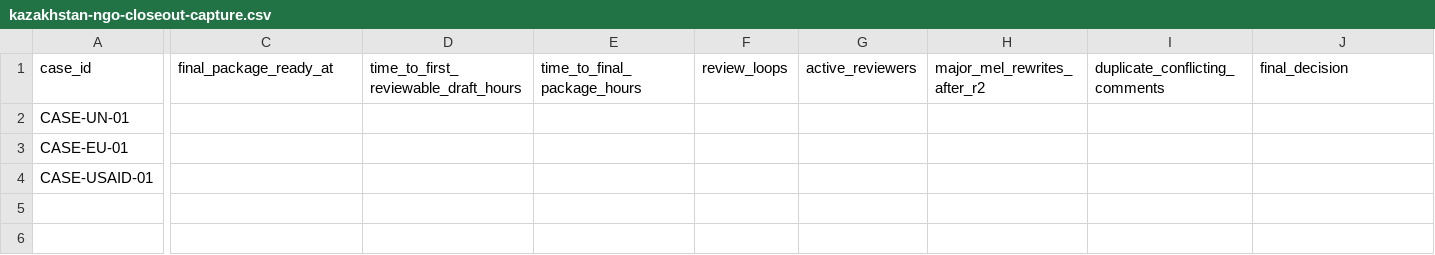
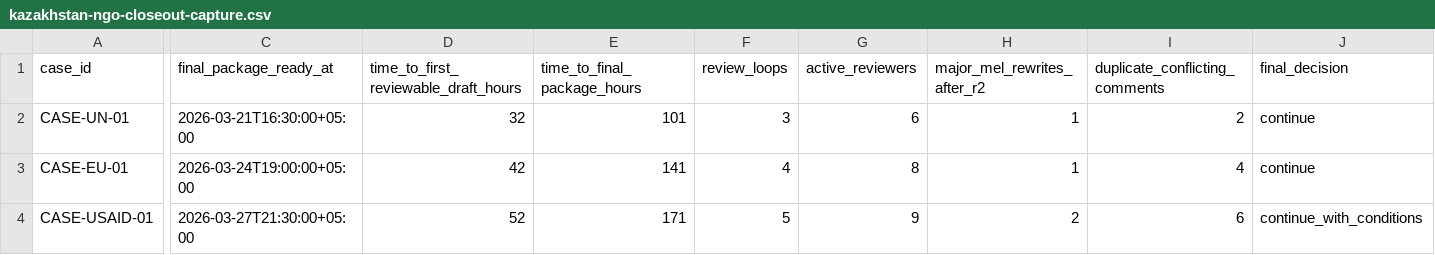
Before and after one commit to vassiliylakhonin/grantflow, a CSV file: docs/pilot-customers/kazakhstan-ngo-closeout-capture.csv, drawn as a sheet; only a part is shown, gaps mark what is left out; the diff covers the shown part only; the diff names each change by its address in the sheet, - before the commit and + after, or states it on an @@ line.

Commit message:
Record Kazakhstan NGO pilot closeout

```diff
--- a/docs/pilot-customers/kazakhstan-ngo-closeout-capture.csv
+++ b/docs/pilot-customers/kazakhstan-ngo-closeout-capture.csv
-C2 (final_package_ready_at): (empty)
+C2 (final_package_ready_at): 2026-03-21T16:30:00+05:00
-D2: (empty)
+D2: 32
-E2 (time_to_final_package_hours): (empty)
+E2 (time_to_final_package_hours): 101
-F2 (review_loops): (empty)
+F2 (review_loops): 3
-G2 (active_reviewers): (empty)
+G2 (active_reviewers): 6
-H2:H3 (major_mel_rewrites_after_r2): (empty)
+H2:H3 (major_mel_rewrites_after_r2): 1
-I2 (duplicate_conflicting_comments): (empty)
+I2 (duplicate_conflicting_comments): 2
-J2:J3 (final_decision): (empty)
+J2:J3 (final_decision): continue
-C3 (final_package_ready_at): (empty)
+C3 (final_package_ready_at): 2026-03-24T19:00:00+05:00
-D3: (empty)
+D3: 42
-E3 (time_to_final_package_hours): (empty)
+E3 (time_to_final_package_hours): 141
-F3 (review_loops): (empty)
+F3 (review_loops): 4
-G3 (active_reviewers): (empty)
+G3 (active_reviewers): 8
-I3 (duplicate_conflicting_comments): (empty)
+I3 (duplicate_conflicting_comments): 4
-C4 (final_package_ready_at): (empty)
+C4 (final_package_ready_at): 2026-03-27T21:30:00+05:00
-D4: (empty)
+D4: 52
-E4 (time_to_final_package_hours): (empty)
+E4 (time_to_final_package_hours): 171
-F4 (review_loops): (empty)
+F4 (review_loops): 5
-G4 (active_reviewers): (empty)
+G4 (active_reviewers): 9
-H4 (major_mel_rewrites_after_r2): (empty)
+H4 (major_mel_rewrites_after_r2): 2
-I4 (duplicate_conflicting_comments): (empty)
+I4 (duplicate_conflicting_comments): 6
-J4 (final_decision): (empty)
+J4 (final_decision): continue_with_conditions
```
Also changed, not shown: 3 edited cells elsewhere in this file, 4 other files.
